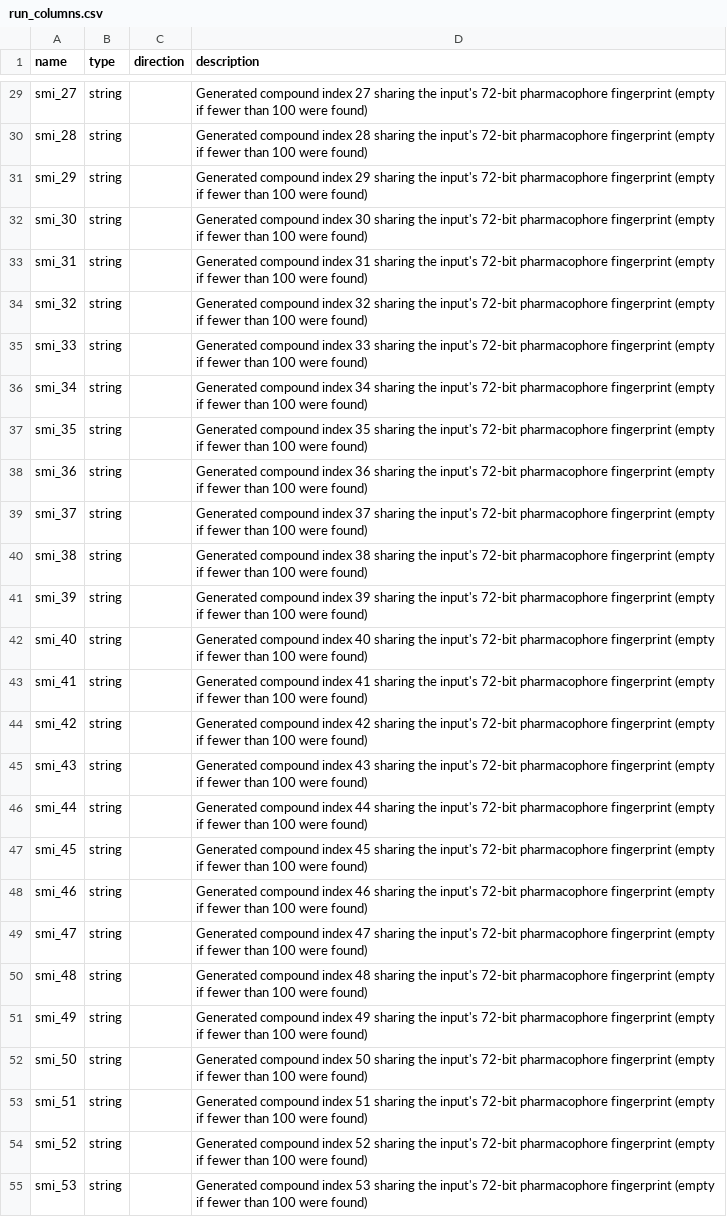
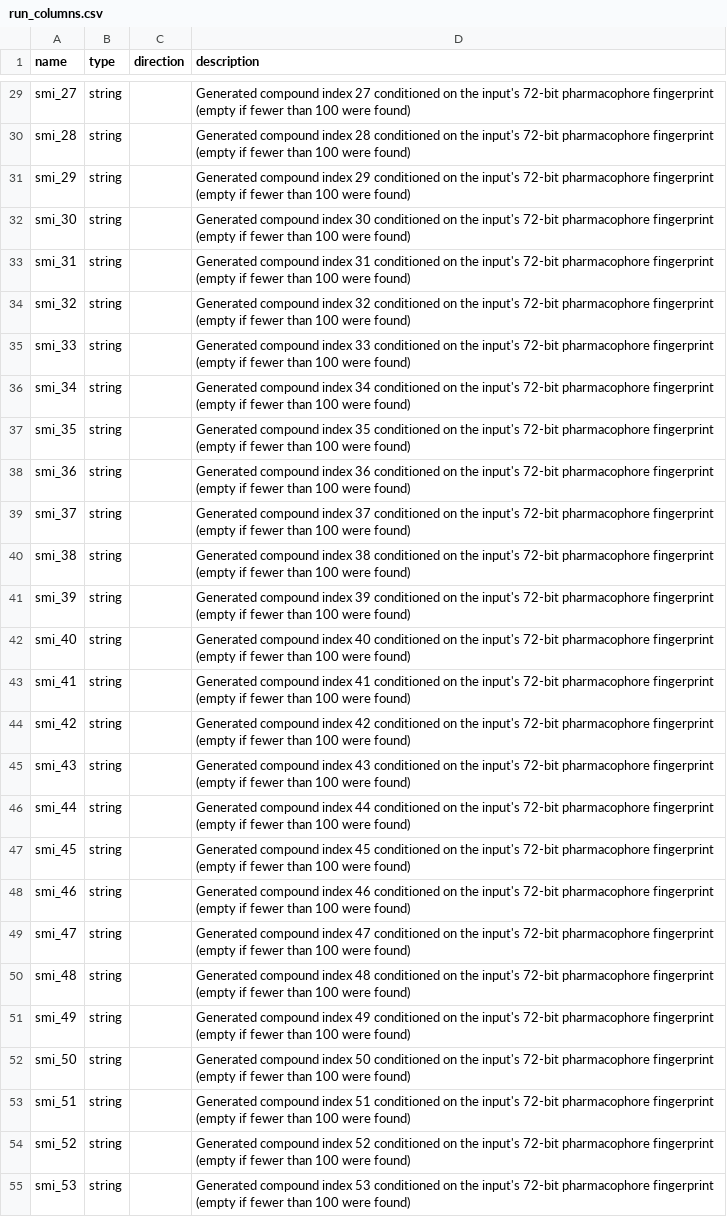
Before and after one commit to ersilia-os/eos92m1, a CSV file: model/framework/columns/run_columns.csv, drawn as a sheet; only a part is shown, gaps mark what is left out; the diff covers the shown part only; the diff names each change by its address in the sheet, - before the commit and + after, or states it on an @@ line.

```diff
--- a/model/framework/columns/run_columns.csv
+++ b/model/framework/columns/run_columns.csv
-D29 (description): …index 27 sharing the input's…
+D29 (description): …index 27 conditioned on the input's…
-D30 (description): …index 28 sharing the input's…
+D30 (description): …index 28 conditioned on the input's…
-D31 (description): …index 29 sharing the input's…
+D31 (description): …index 29 conditioned on the input's…
-D32 (description): …index 30 sharing the input's…
+D32 (description): …index 30 conditioned on the input's…
-D33 (description): …index 31 sharing the input's…
+D33 (description): …index 31 conditioned on the input's…
-D34 (description): …index 32 sharing the input's…
+D34 (description): …index 32 conditioned on the input's…
-D35 (description): …index 33 sharing the input's…
+D35 (description): …index 33 conditioned on the input's…
-D36 (description): …index 34 sharing the input's…
+D36 (description): …index 34 conditioned on the input's…
-D37 (description): …index 35 sharing the input's…
+D37 (description): …index 35 conditioned on the input's…
-D38 (description): …index 36 sharing the input's…
+D38 (description): …index 36 conditioned on the input's…
-D39 (description): …index 37 sharing the input's…
+D39 (description): …index 37 conditioned on the input's…
-D40 (description): …index 38 sharing the input's…
+D40 (description): …index 38 conditioned on the input's…
-D41 (description): …index 39 sharing the input's…
+D41 (description): …index 39 conditioned on the input's…
-D42 (description): …index 40 sharing the input's…
+D42 (description): …index 40 conditioned on the input's…
-D43 (description): …index 41 sharing the input's…
+D43 (description): …index 41 conditioned on the input's…
-D44 (description): …index 42 sharing the input's…
+D44 (description): …index 42 conditioned on the input's…
-D45 (description): …index 43 sharing the input's…
+D45 (description): …index 43 conditioned on the input's…
-D46 (description): …index 44 sharing the input's…
+D46 (description): …index 44 conditioned on the input's…
-D47 (description): …index 45 sharing the input's…
+D47 (description): …index 45 conditioned on the input's…
-D48 (description): …index 46 sharing the input's…
+D48 (description): …index 46 conditioned on the input's…
-D49 (description): …index 47 sharing the input's…
+D49 (description): …index 47 conditioned on the input's…
-D50 (description): …index 48 sharing the input's…
+D50 (description): …index 48 conditioned on the input's…
-D51 (description): …index 49 sharing the input's…
+D51 (description): …index 49 conditioned on the input's…
-D52 (description): …index 50 sharing the input's…
+D52 (description): …index 50 conditioned on the input's…
-D53 (description): …index 51 sharing the input's…
+D53 (description): …index 51 conditioned on the input's…
-D54 (description): …index 52 sharing the input's…
+D54 (description): …index 52 conditioned on the input's…
-D55 (description): …index 53 sharing the input's…
+D55 (description): …index 53 conditioned on the input's…
```
Also changed, not shown: 73 edited cells elsewhere in this file, 8 other files.
